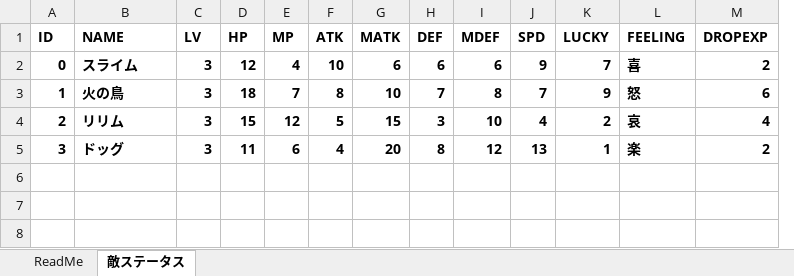
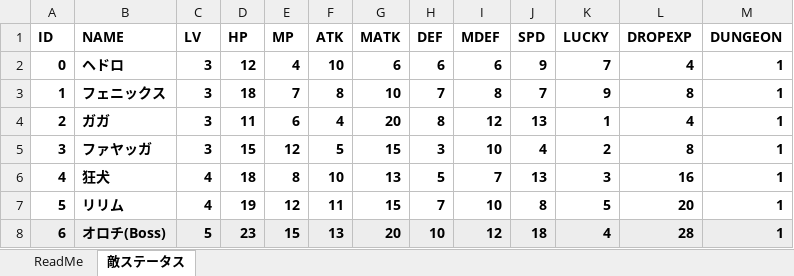
Before and after one commit to yakishi/Feeling, an Excel workbook: Tools/CSV_EnemyStatus.xlsm, sheet 敵ステータス, drawn as a sheet; values as stored, in another font and other column widths than the file's, no borders; charts and pictures not drawn; removed rows and columns are numbered as before the commit, all else as after; the diff names each change by its address in the sheet, - before the commit and + after, or states it on an @@ line.

```diff
--- a/Tools/CSV_EnemyStatus.xlsm (sheet 敵ステータス)
+++ b/Tools/CSV_EnemyStatus.xlsm (sheet 敵ステータス)
-column L (FEELING), rows 2-5: 喜 | 怒 | 哀 | 楽
+column M (DUNGEON), rows 2-5: all 1
-B2 (NAME): スライム
+B2 (NAME): ヘドロ
-L2 (DROPEXP): 2
+L2 (DROPEXP): 4
-B3 (NAME): 火の鳥
+B3 (NAME): フェニックス
-L3 (DROPEXP): 6
+L3 (DROPEXP): 8
-B4 (NAME): リリム
+B4 (NAME): ガガ
-D4 (HP): 15
+D4 (HP): 11
-E4 (MP): 12
+E4 (MP): 6
-F4 (ATK): 5
+F4 (ATK): 4
-G4 (MATK): 15
+G4 (MATK): 20
-H4 (DEF): 3
+H4 (DEF): 8
-I4 (MDEF): 10
+I4 (MDEF): 12
-J4 (SPD): 4
+J4 (SPD): 13
-K4 (LUCKY): 2
+K4 (LUCKY): 1
-B5 (NAME): ドッグ
+B5 (NAME): ファヤッガ
-D5 (HP): 11
+D5 (HP): 15
-E5 (MP): 6
+E5 (MP): 12
-F5 (ATK): 4
+F5 (ATK): 5
-G5 (MATK): 20
+G5 (MATK): 15
-H5 (DEF): 8
+H5 (DEF): 3
-I5 (MDEF): 12
+I5 (MDEF): 10
-J5 (SPD): 13
+J5 (SPD): 4
-K5 (LUCKY): 1
+K5 (LUCKY): 2
-L5 (DROPEXP): 2
+L5 (DROPEXP): 8
+row 6: 4 | 狂犬 | 4 | 18 | 8 | 10 | 13 | 5 | 7 | 13 | 3 | 16 | 1
+row 7: 5 | リリム | 4 | 19 | 12 | 11 | 15 | 7 | 10 | 8 | 5 | 20 | 1
+row 8: 6 | オロチ(Boss) | 5 | 23 | 15 | 13 | 20 | 10 | 12 | 18 | 4 | 28 | 1
```
Also changed, not shown: charts or pictures, Tools/CSV_PlayerItem_IdOrder.xlsm, Tools/CSV_PlayerSkill_IdOrder.xlsm, 9 other files.
